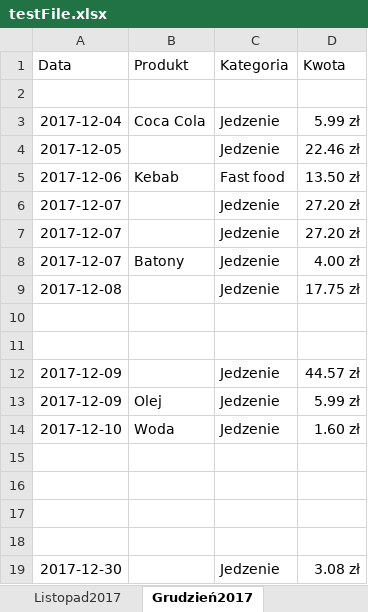
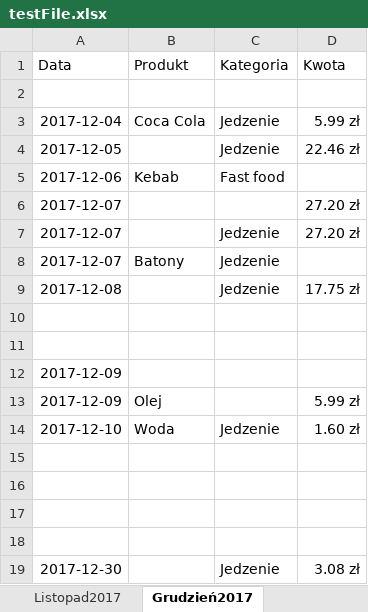
Before and after one commit to L-Sypniewski/DataTransferer, an Excel workbook: DataTransferer.Test/TestFiles/testFile.xlsx, sheet Grudzień2017, drawn as a sheet; values as stored, in another font and other column widths than the file's, no borders; removed rows and columns are numbered as before the commit, all else as after; the diff names each change by its address in the sheet, - before the commit and + after, or states it on an @@ line.

Commit message:
Added Currency enum, exceptions for SpendingsExcelDataParser, refactored ReadingSpreadsheetExceptions, started implementation of parsing spendings

```diff
--- a/DataTransferer.Test/TestFiles/testFile.xlsx (sheet Grudzień2017)
+++ b/DataTransferer.Test/TestFiles/testFile.xlsx (sheet Grudzień2017)
-D5 (Kwota): 13.50 zł
+D5 (Kwota): (empty)
+row 6: 2017-12-07 |  |  | 27.20 zł
-row 7: 2017-12-07 |  | Jedzenie | 27.20 zł
-D8 (Kwota): 4.00 zł
+D8 (Kwota): (empty)
-C12:C13 (Kategoria): Jedzenie
+C12:C13 (Kategoria): (empty)
-D12 (Kwota): 44.57 zł
+D12 (Kwota): (empty)
```
Also changed, not shown: 6 other files.
